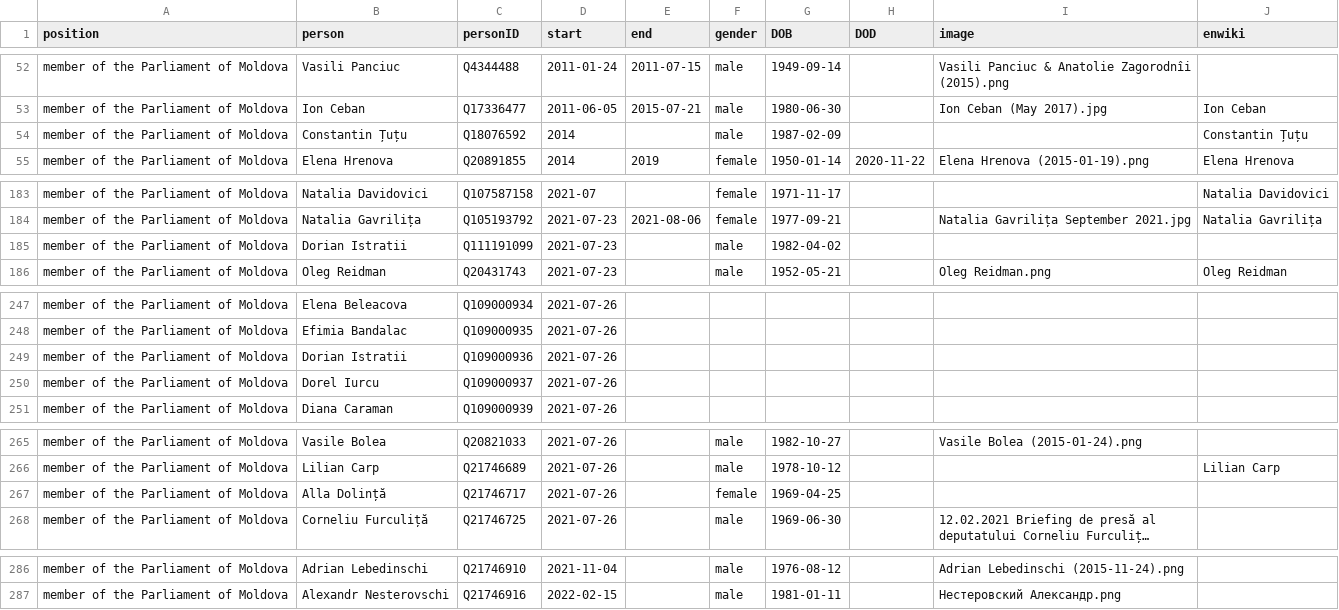
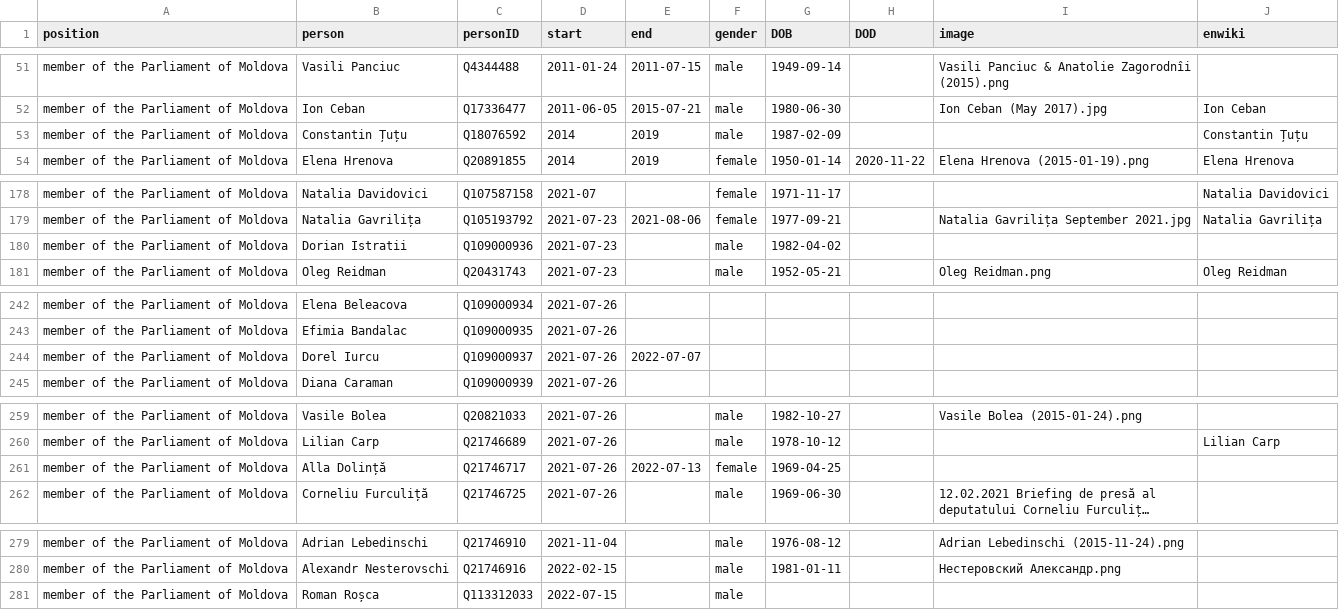
Before and after one commit to every-politician-scrapers/moldova-ministers, a CSV file: html/legislators.csv, drawn as a sheet; only a part is shown, gaps mark what is left out; long unchanged cells end in …; removed rows and columns are numbered as before the commit, all else as after; the diff covers the shown part only; the diff names each change by its address in the sheet, - before the commit and + after, or states it on an @@ line.

```diff
--- a/html/legislators.csv
+++ b/html/legislators.csv
-E53 (end): (empty)
+E53 (end): 2019
-C180 (personID): Q111191099
+C180 (personID): Q109000936
-row 249: member of the Parliament of Moldova | Dorian Istratii | Q109000936 | 2021-07-26
-E244 (end): (empty)
+E244 (end): 2022-07-07
-E261 (end): (empty)
+E261 (end): 2022-07-13
+row 281: member of the Parliament of Moldova | Roman Roșca | Q113312033 | 2022-07-15 |  | male
```
Also changed, not shown: 5 added rows, 11 removed rows and 1 edited cell elsewhere in this file, 1 other file.
